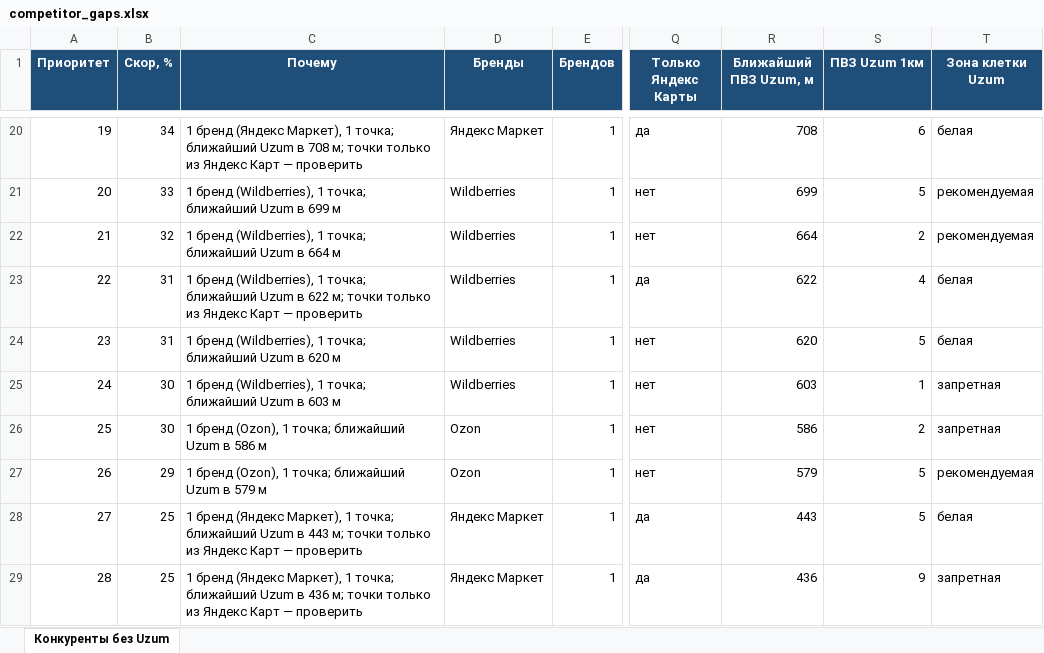
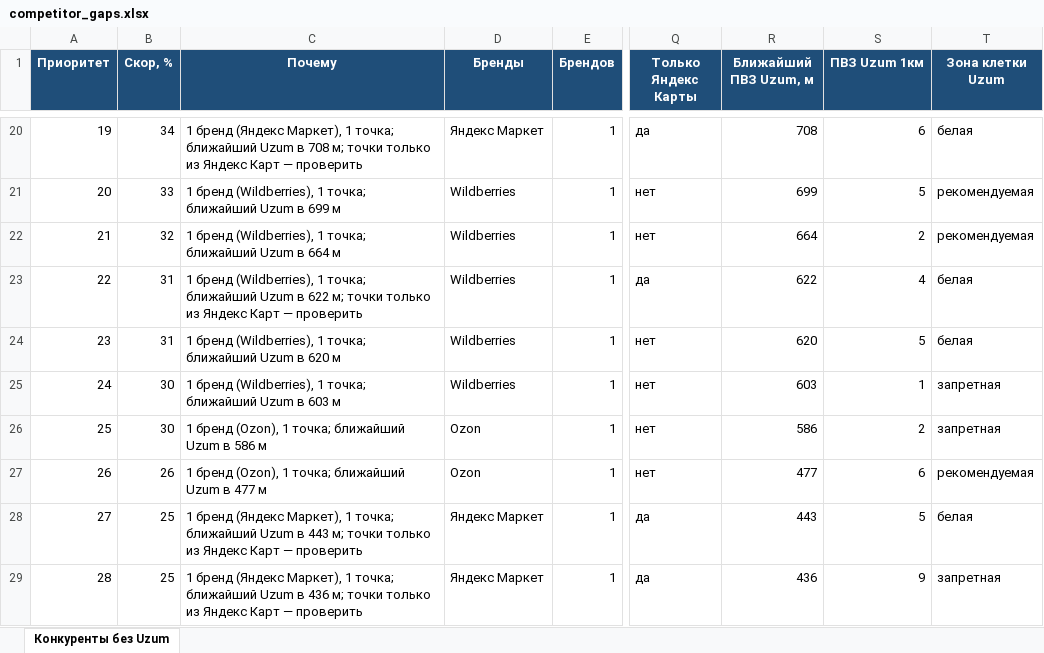
Before and after one commit to ivankorotaev777/map-, an Excel workbook: data/competitor_gaps.xlsx, sheet Конкуренты без Uzum, drawn as a sheet; only a part is shown, gaps mark what is left out; values as stored, in another font and other column widths than the file's, no borders; the diff covers the shown part only; the diff names each change by its address in the sheet, - before the commit and + after, or states it on an @@ line.

```diff
--- a/data/competitor_gaps.xlsx (sheet Конкуренты без Uzum)
+++ b/data/competitor_gaps.xlsx (sheet Конкуренты без Uzum)
-B27 (Скор, %): 29
+B27 (Скор, %): 26
-C27 (Почему): …Uzum в 579 м
+C27 (Почему): …Uzum в 477 м
-R27 (Ближайший ПВЗ Uzum, м): 579
+R27 (Ближайший ПВЗ Uzum, м): 477
-S27 (ПВЗ Uzum 1км): 5
+S27 (ПВЗ Uzum 1км): 6
```
Also changed, not shown: 1 removed row, 1 edited cell and row numbers in column A elsewhere in this sheet, data/pvz_shortlist.xlsx, data/zhk_registry.xlsx, 4 other files.
